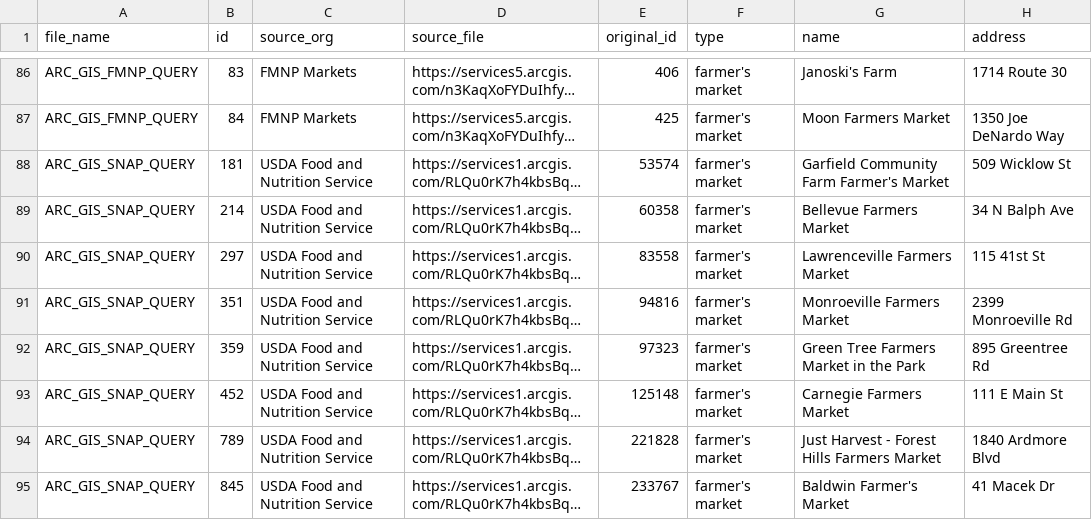
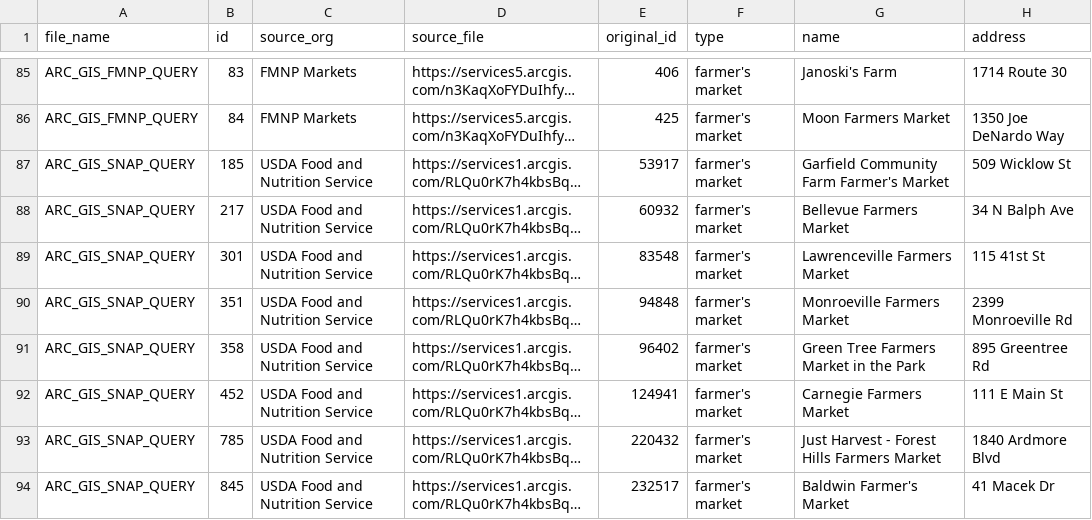
Before and after one commit to CodeForPittsburgh/food-access-data-transformation, a CSV file: food-data/merged-data/invalid-raw-sources.csv, drawn as a sheet; only a part is shown, gaps mark what is left out; long unchanged cells end in …; addresses are those after the commit; the diff covers the shown part only; the diff names each change by its address in the sheet, - before the commit and + after, or states it on an @@ line.

```diff
--- a/food-data/merged-data/invalid-raw-sources.csv
+++ b/food-data/merged-data/invalid-raw-sources.csv
-B87 (id): 181
+B87 (id): 185
-E87 (original_id): 53574
+E87 (original_id): 53917
-B88 (id): 214
+B88 (id): 217
-E88 (original_id): 60358
+E88 (original_id): 60932
-B89 (id): 297
+B89 (id): 301
-E89 (original_id): 83558
+E89 (original_id): 83548
-E90 (original_id): 94816
+E90 (original_id): 94848
-B91 (id): 359
+B91 (id): 358
-E91 (original_id): 97323
+E91 (original_id): 96402
-E92 (original_id): 125148
+E92 (original_id): 124941
-B93 (id): 789
+B93 (id): 785
-E93 (original_id): 221828
+E93 (original_id): 220432
-E94 (original_id): 233767
+E94 (original_id): 232517
```
Also changed, not shown: 2 removed rows and 20 edited cells elsewhere in this file, food-data/merged-data/merged-raw-sources.csv, food-data/processed-datasets/merged_datasets.csv, 10 other files.
